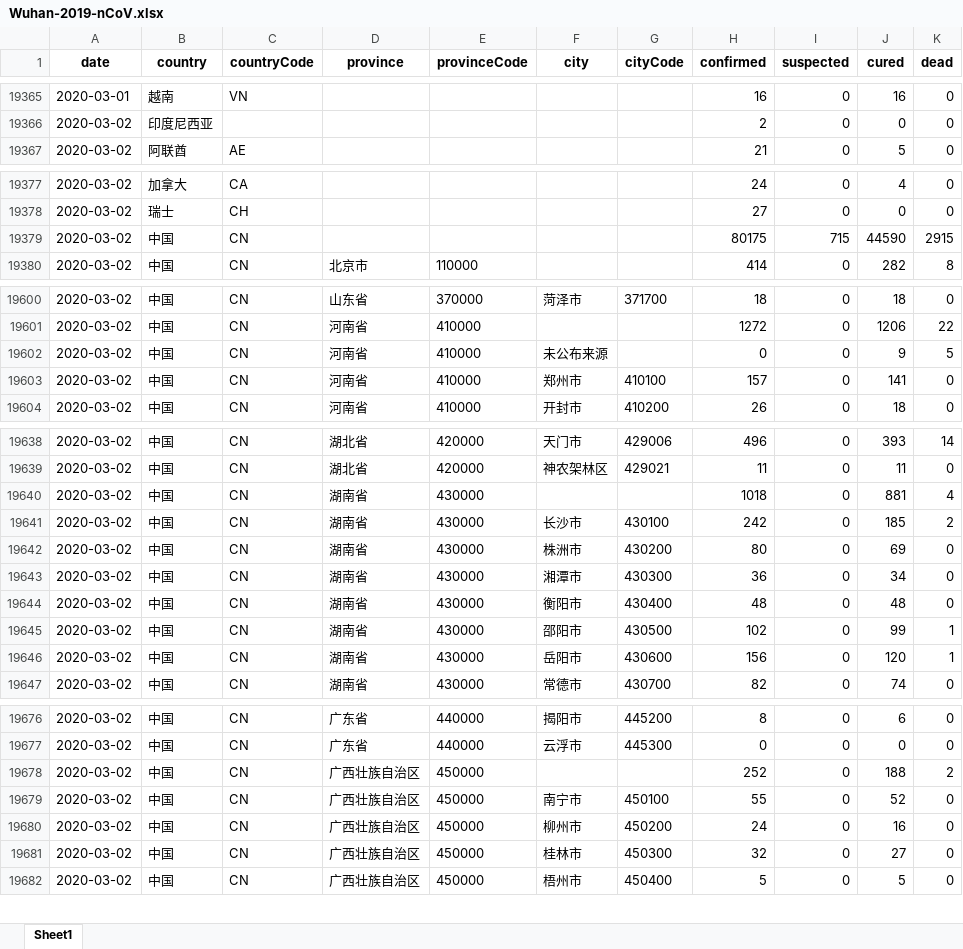
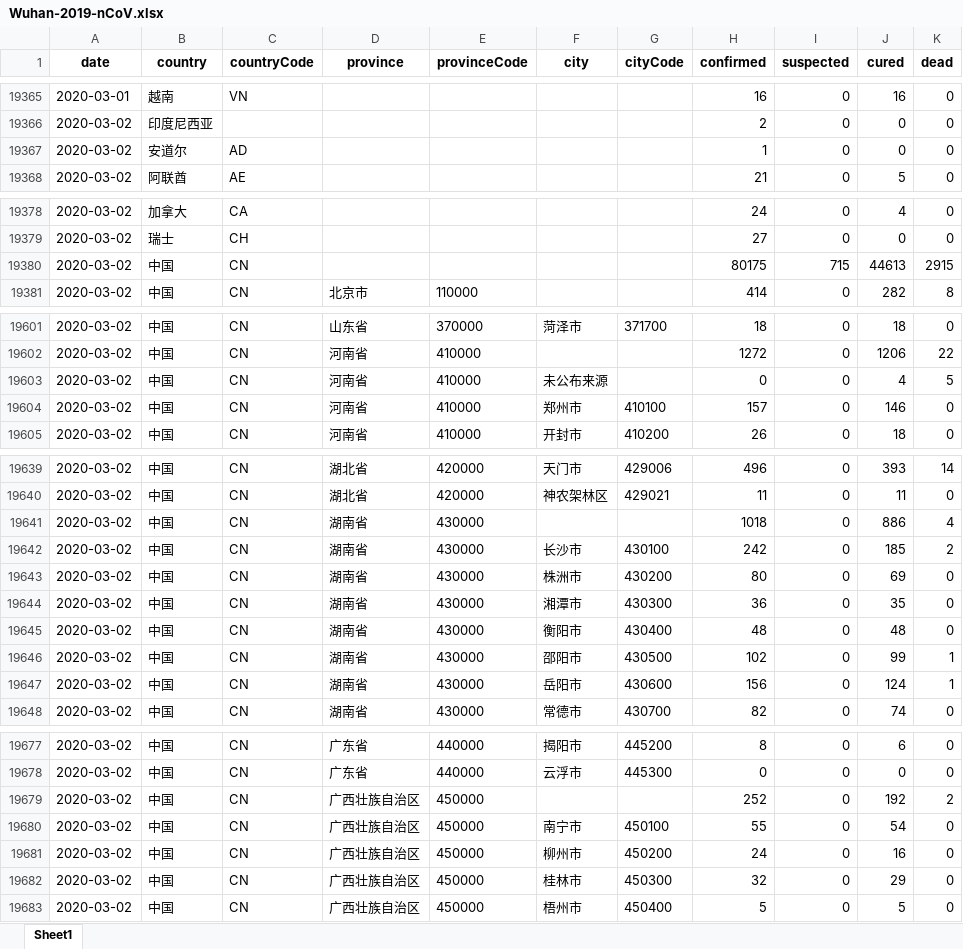
Before and after one commit to canghailan/Wuhan-2019-nCoV, an Excel workbook: Wuhan-2019-nCoV.xlsx, sheet Sheet1, drawn as a sheet; only a part is shown, gaps mark what is left out; values as stored, in another font and other column widths than the file's, no borders; addresses are those after the commit; the diff covers the shown part only; the diff names each change by its address in the sheet, - before the commit and + after, or states it on an @@ line.

```diff
--- a/Wuhan-2019-nCoV.xlsx (sheet Sheet1)
+++ b/Wuhan-2019-nCoV.xlsx (sheet Sheet1)
+row 19367: 2020-03-02 | 安道尔 | AD |  |  |  |  | 1 | 0 | 0 | 0
-J19380 (cured): 44590
+J19380 (cured): 44613
-J19603 (cured): 9
+J19603 (cured): 4
-J19604 (cured): 141
+J19604 (cured): 146
-J19641 (cured): 881
+J19641 (cured): 886
-J19644 (cured): 34
+J19644 (cured): 35
-J19647 (cured): 120
+J19647 (cured): 124
-J19679 (cured): 188
+J19679 (cured): 192
-J19680 (cured): 52
+J19680 (cured): 54
-J19682 (cured): 27
+J19682 (cured): 29
```
Also changed, not shown: 10 edited cells elsewhere in this sheet, 2 other files.
